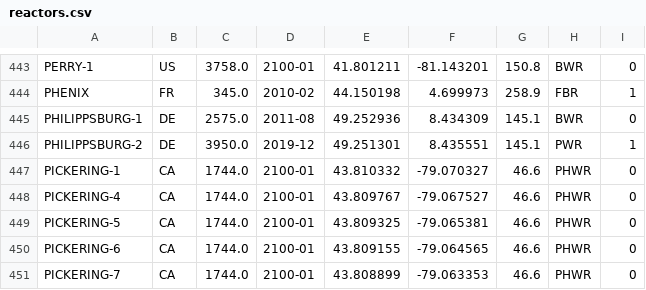
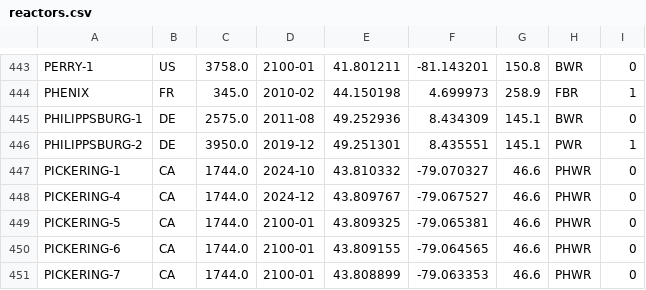
Before and after one commit to geoneutrinos/reactors, a CSV file: src/reactor-cores/reactor-database/reactors.csv, drawn as a sheet; only a part is shown, gaps mark what is left out.

Commit message:
Update reactors.csv
PICKERING-1 and PICKERING-4 permanently shutdown

```diff
--- a/src/reactor-cores/reactor-database/reactors.csv
+++ b/src/reactor-cores/reactor-database/reactors.csv
@@ -446,4 +446,4 @@ PHILIPPSBURG-1,DE,2575.0,2011-08,49.252936,8.434309,145.1,BWR,0
 PHILIPPSBURG-2,DE,3950.0,2019-12,49.251301,8.435551,145.1,PWR,1
-PICKERING-1,CA,1744.0,2100-01,43.810332,-79.070327,46.6,PHWR,0
-PICKERING-4,CA,1744.0,2100-01,43.809767,-79.067527,46.6,PHWR,0
+PICKERING-1,CA,1744.0,2024-10,43.810332,-79.070327,46.6,PHWR,0
+PICKERING-4,CA,1744.0,2024-12,43.809767,-79.067527,46.6,PHWR,0
 PICKERING-5,CA,1744.0,2100-01,43.809325,-79.065381,46.6,PHWR,0
```
